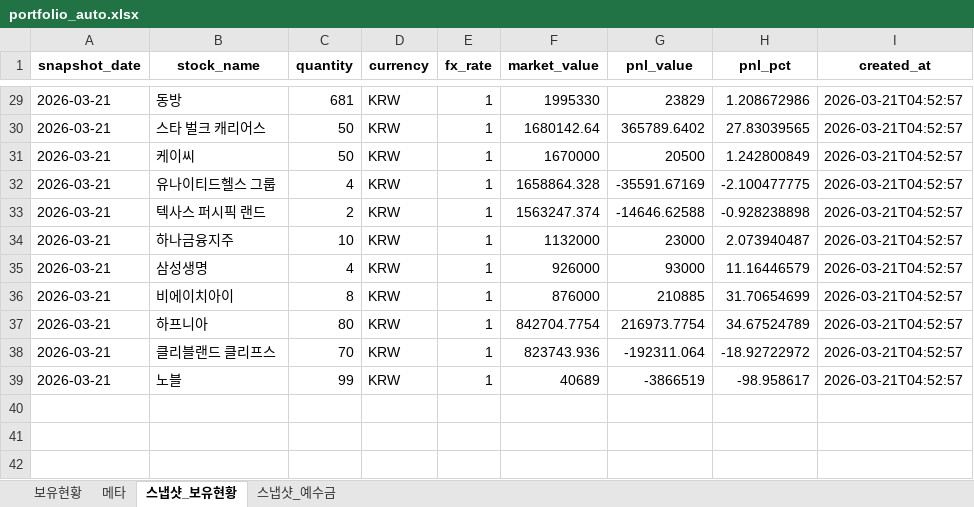
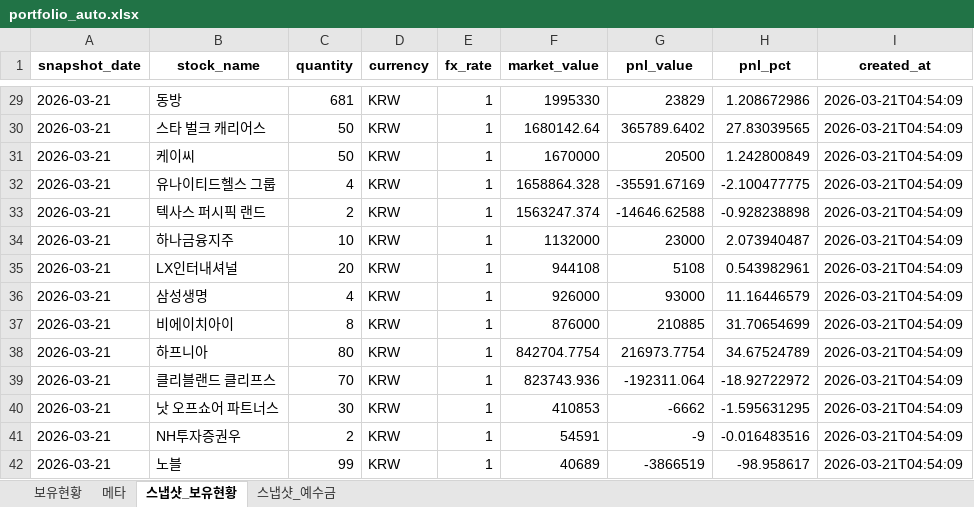
Before and after one commit to ssungjun83/invest_diary, an Excel workbook: portfolio_auto.xlsx, sheet 스냅샷_보유현황, drawn as a sheet; only a part is shown, gaps mark what is left out; values as stored, in another font and other column widths than the file's, no borders; addresses are those after the commit; the diff covers the shown part only; the diff names each change by its address in the sheet, - before the commit and + after, or states it on an @@ line.

```diff
--- a/portfolio_auto.xlsx (sheet 스냅샷_보유현황)
+++ b/portfolio_auto.xlsx (sheet 스냅샷_보유현황)
-I29:I34 (created_at): 2026-03-21T04:52:57
+I29:I34 (created_at): 2026-03-21T04:54:09
+row 35: 2026-03-21 | LX인터내셔널 | 20 | KRW | 1 | 944108 | 5108 | 0.543982961 | 2026-03-21T04:54:09
-I36:I39 (created_at): 2026-03-21T04:52:57
+I36:I39 (created_at): 2026-03-21T04:54:09
+row 40: 2026-03-21 | 낫 오프쇼어 파트너스 | 30 | KRW | 1 | 410853 | -6662 | -1.595631295 | 2026-03-21T04:54:09
+row 41: 2026-03-21 | NH투자증권우 | 2 | KRW | 1 | 54591 | -9 | -0.016483516 | 2026-03-21T04:54:09
-I42 (created_at): 2026-03-21T04:52:57
+I42 (created_at): 2026-03-21T04:54:09
```
Also changed, not shown: 1 added row, 1 removed row and 28 edited cells elsewhere in this sheet, sheet 보유현황, sheet 메타, sheet 스냅샷_예수금.
